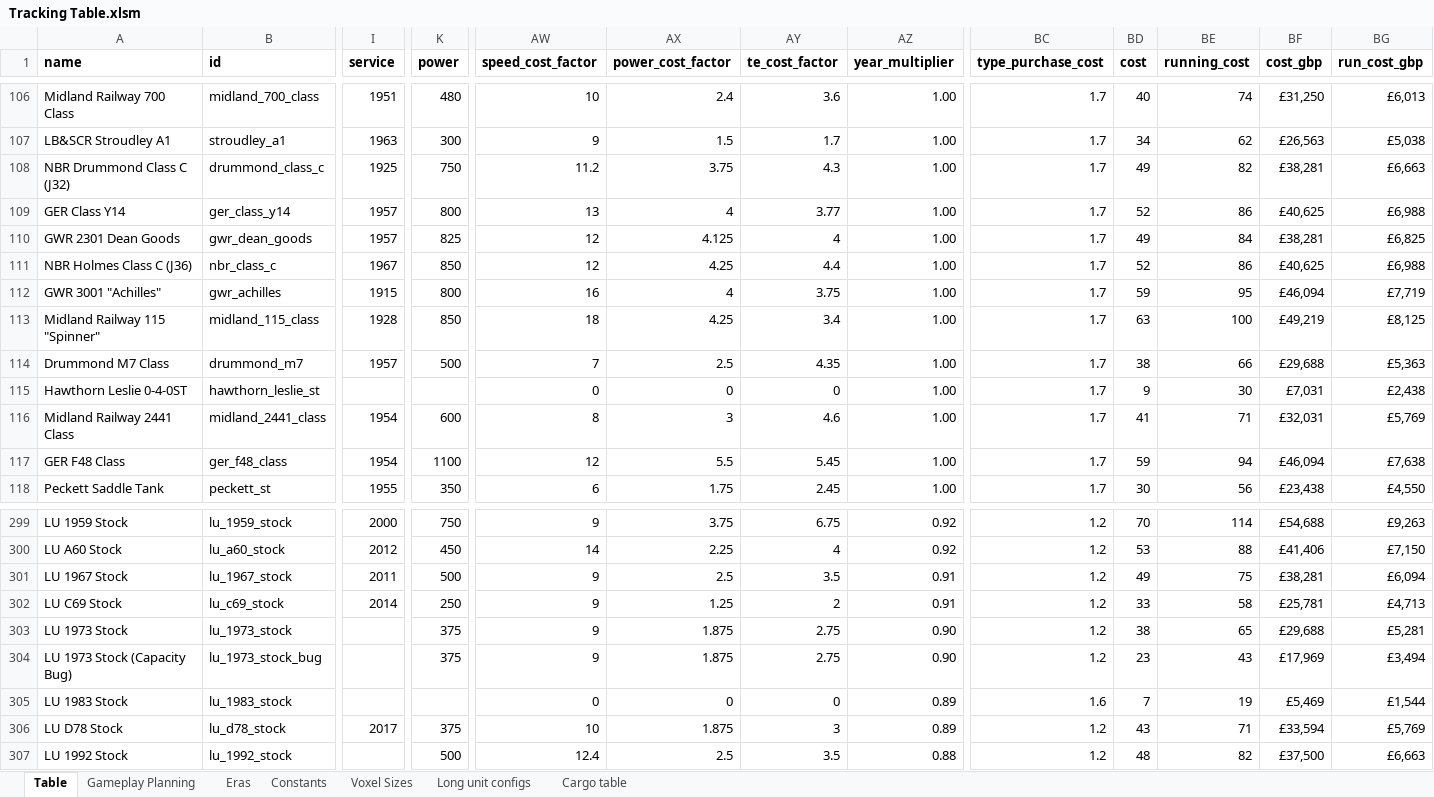
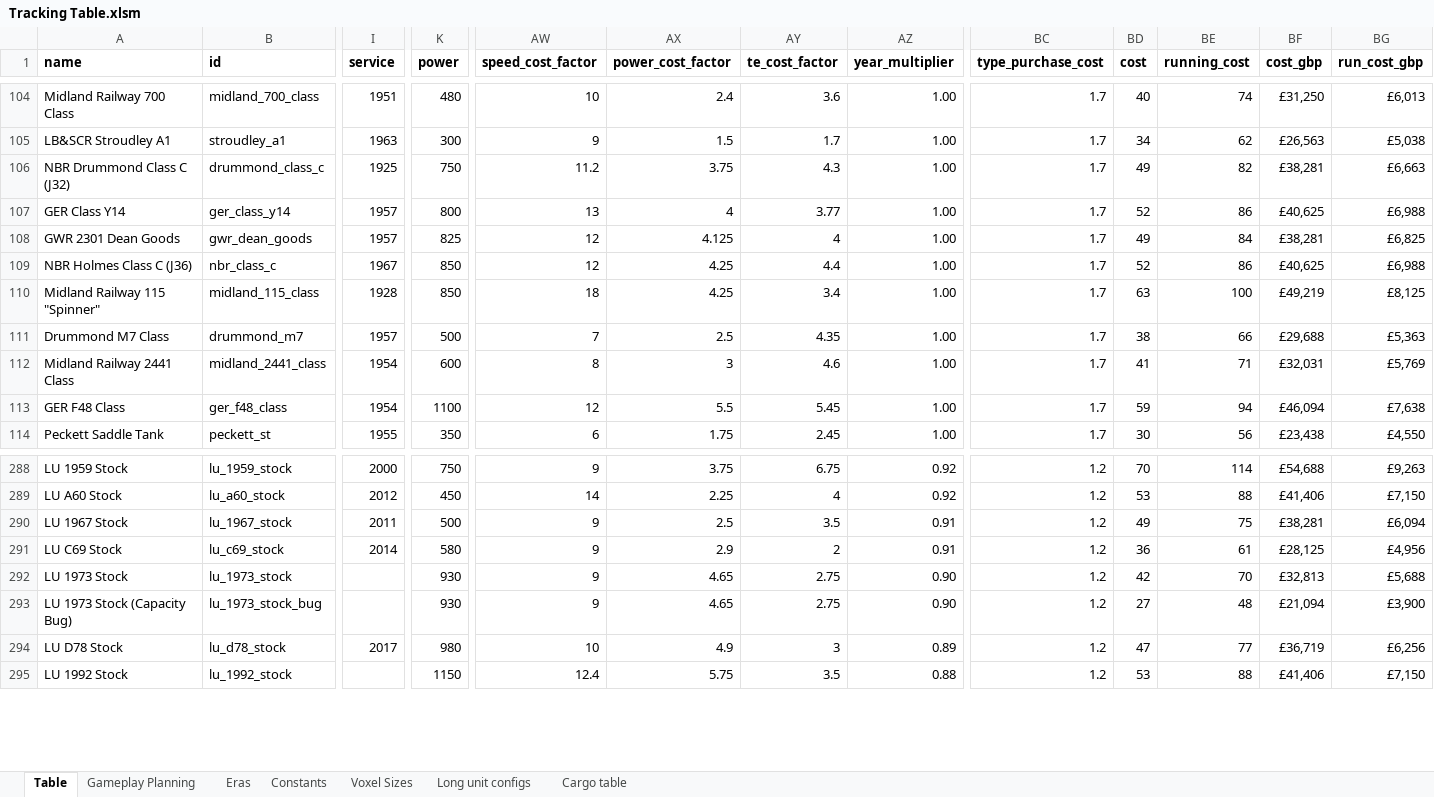
Before and after one commit to mattkimber/timberwolfs_trains, an Excel workbook: Tracking Table.xlsm, sheet Table, drawn as a sheet; only a part is shown, gaps mark what is left out; values as stored, in another font and other column widths than the file's, no borders; removed rows and columns are numbered as before the commit, all else as after; rows hold the shown columns only; the diff covers the shown part only; the diff names each change by its address in the sheet, - before the commit and + after, or states it on an @@ line.

```diff
--- a/Tracking Table.xlsm (sheet Table)
+++ b/Tracking Table.xlsm (sheet Table)
-row 112: GWR 3001 "Achilles" | gwr_achilles | 1915 | 800 | 16 | 4 | 3.75 | 1.00 | 1.7 | 59 | 95 | £46,094 | £7,719
-row 115: Hawthorn Leslie 0-4-0ST | hawthorn_leslie_st |  |  | 0 | 0 | 0 | 1.00 | 1.7 | 9 | 30 | £7,031 | £2,438
-K291 (power): 250
+K291 (power): 580
-AX291 (power_cost_factor): 1.25
+AX291 (power_cost_factor): 2.9
-BD291 (cost): 33
+BD291 (cost): 36
-BE291 (running_cost): 58
+BE291 (running_cost): 61
-BF291 (cost_gbp): £25,781
+BF291 (cost_gbp): £28,125
-BG291 (run_cost_gbp): £4,713
+BG291 (run_cost_gbp): £4,956
-K292:K293 (power): 375
+K292:K293 (power): 930
-AX292:AX293 (power_cost_factor): 1.875
+AX292:AX293 (power_cost_factor): 4.65
-BD292 (cost): 38
+BD292 (cost): 42
-BE292 (running_cost): 65
+BE292 (running_cost): 70
-BF292 (cost_gbp): £29,688
+BF292 (cost_gbp): £32,813
-BG292 (run_cost_gbp): £5,281
+BG292 (run_cost_gbp): £5,688
-BD293 (cost): 23
+BD293 (cost): 27
-BE293 (running_cost): 43
+BE293 (running_cost): 48
-BF293 (cost_gbp): £17,969
+BF293 (cost_gbp): £21,094
-BG293 (run_cost_gbp): £3,494
+BG293 (run_cost_gbp): £3,900
-row 305: LU 1983 Stock | lu_1983_stock |  |  | 0 | 0 | 0 | 0.89 | 1.6 | 7 | 19 | £5,469 | £1,544
-K294 (power): 375
+K294 (power): 980
-AX294 (power_cost_factor): 1.875
+AX294 (power_cost_factor): 4.9
-BD294 (cost): 43
+BD294 (cost): 47
-BE294 (running_cost): 71
+BE294 (running_cost): 77
-BF294 (cost_gbp): £33,594
+BF294 (cost_gbp): £36,719
-BG294 (run_cost_gbp): £5,769
+BG294 (run_cost_gbp): £6,256
-K295 (power): 500
+K295 (power): 1150
-AX295 (power_cost_factor): 2.5
+AX295 (power_cost_factor): 5.75
-BD295 (cost): 48
+BD295 (cost): 53
-BE295 (running_cost): 82
+BE295 (running_cost): 88
-BF295 (cost_gbp): £37,500
+BF295 (cost_gbp): £41,406
-BG295 (run_cost_gbp): £6,663
+BG295 (run_cost_gbp): £7,150
```
Also changed, not shown: 1 added row, 9 removed rows and 24 edited cells elsewhere in this sheet, sheet Gameplay Planning, formulas that keep their value, Community Tracking Table.xlsm, 14 other files.
